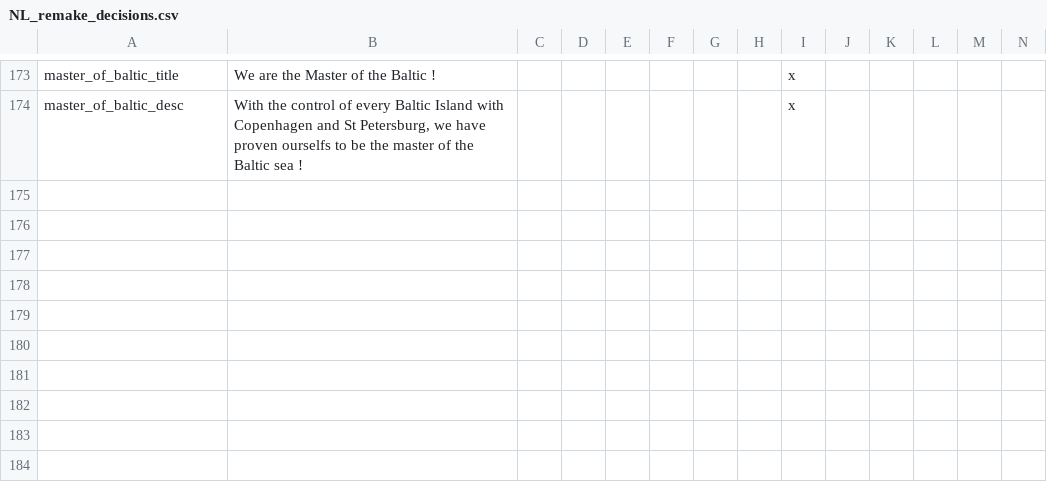
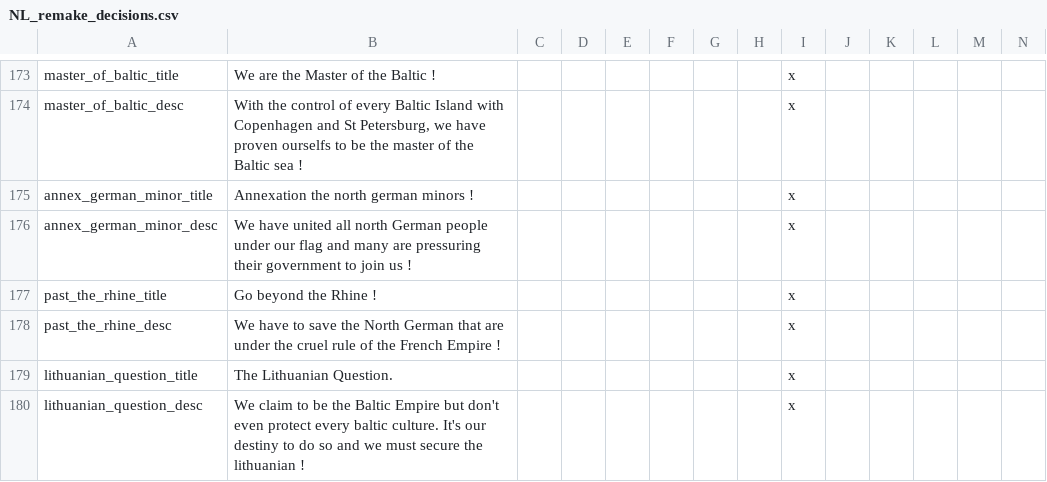
Before and after one commit to MaTi5893/Napoleon-s-Legacy-Remastered, a CSV file: Napoleon's Legacy_Remake/localisation/NL_remake_decisions.csv, drawn as a sheet; only a part is shown, gaps mark what is left out.

```diff
--- a/Napoleon's Legacy_Remake/localisation/NL_remake_decisions.csv
+++ b/Napoleon's Legacy_Remake/localisation/NL_remake_decisions.csv
@@ -174 +174,7 @@ master_of_baltic_title;We are the Master of the Baltic !;;;;;;;x
 master_of_baltic_desc;With the control of every Baltic Island with Copenhagen and St Petersburg, we have proven ourselfs to be the master of the Baltic sea !;;;;;;;x
+annex_german_minor_title;Annexation the north german minors !;;;;;;;x
+annex_german_minor_desc;We have united all north German people under our flag and many are pressuring their government to join us !;;;;;;;x
+past_the_rhine_title;Go beyond the Rhine !;;;;;;;x
+past_the_rhine_desc;We have to save the North German that are under the cruel rule of the French Empire !;;;;;;;x
+lithuanian_question_title;The Lithuanian Question.;;;;;;;x
+lithuanian_question_desc;We claim to be the Baltic Empire but don't even protect every baltic culture. It's our destiny to do so and we must secure the lithuanian !;;;;;;;x
```
Also changed, not shown: 2 other files.
